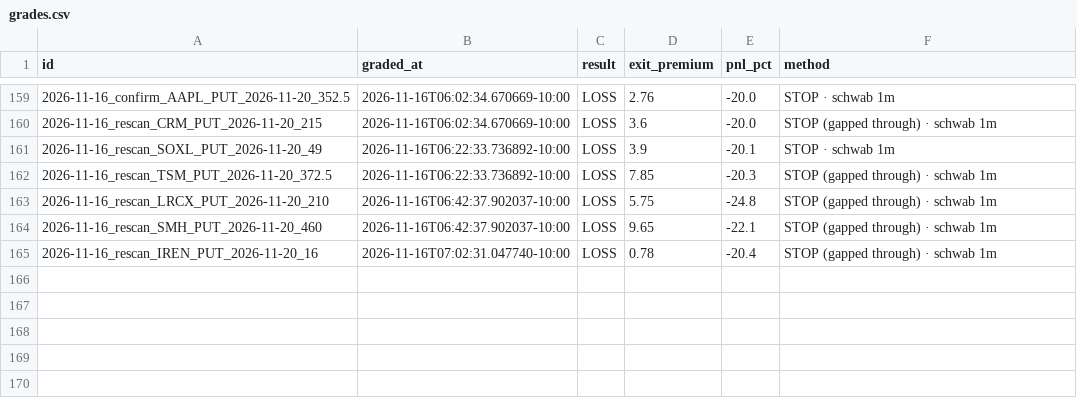
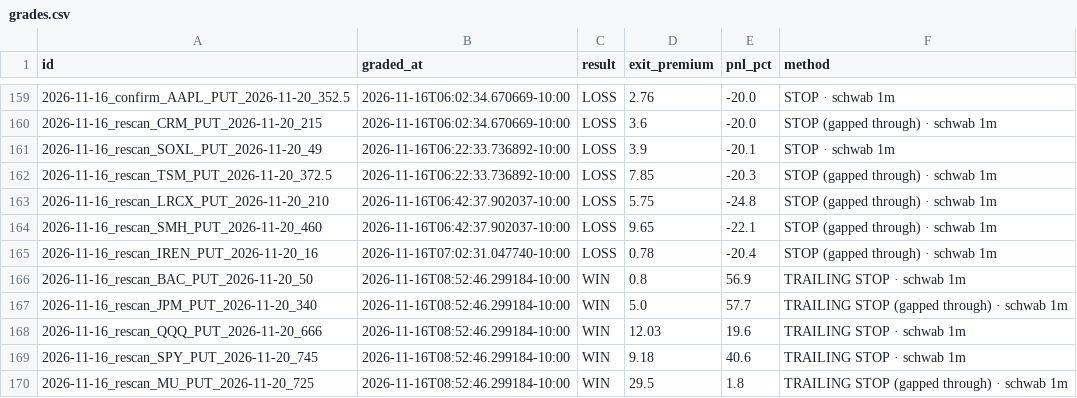
Before and after one commit to Seed808/theesness-market, a CSV file: ledger/grades.csv, drawn as a sheet; only a part is shown, gaps mark what is left out; the diff names each change by its address in the sheet, - before the commit and + after, or states it on an @@ line.

Commit message:
ledger: 2026-11-16T18:56Z

```diff
--- a/ledger/grades.csv
+++ b/ledger/grades.csv
+row 166: 2026-11-16_rescan_BAC_PUT_2026-11-20_50 | 2026-11-16T08:52:46.299184-10:00 | WIN | 0.8 | 56.9 | TRAILING STOP · schwab 1m
+row 167: 2026-11-16_rescan_JPM_PUT_2026-11-20_340 | 2026-11-16T08:52:46.299184-10:00 | WIN | 5.0 | 57.7 | TRAILING STOP (gapped through) · schwab 1m
+row 168: 2026-11-16_rescan_QQQ_PUT_2026-11-20_666 | 2026-11-16T08:52:46.299184-10:00 | WIN | 12.03 | 19.6 | TRAILING STOP · schwab 1m
+row 169: 2026-11-16_rescan_SPY_PUT_2026-11-20_745 | 2026-11-16T08:52:46.299184-10:00 | WIN | 9.18 | 40.6 | TRAILING STOP · schwab 1m
+row 170: 2026-11-16_rescan_MU_PUT_2026-11-20_725 | 2026-11-16T08:52:46.299184-10:00 | WIN | 29.5 | 1.8 | TRAILING STOP (gapped through) · schwab 1m
```
Also changed, not shown: ledger/locks.csv, 8 other files.
